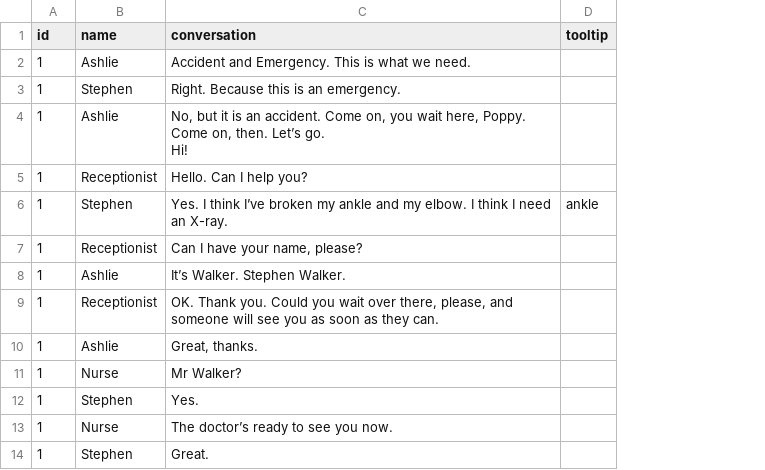
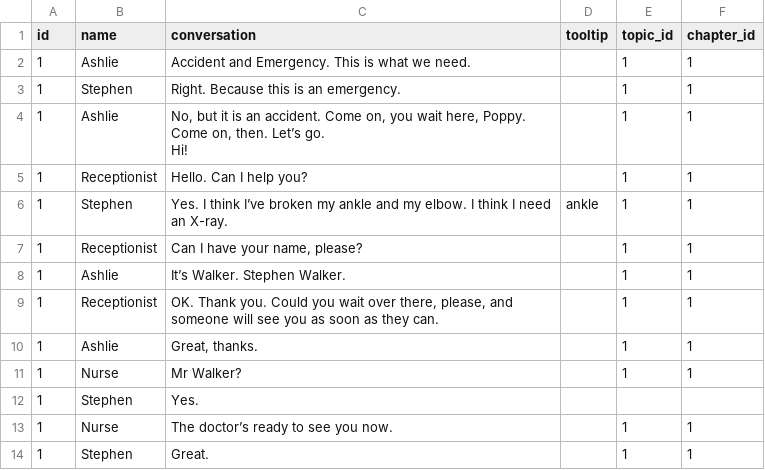
Before and after one commit to Jefry-Gunawan/mc2-2023, a CSV file: mc2-2023/Data Files/Files/Transcript Data.csv, drawn as a sheet; only a part is shown; the diff names each change by its address in the sheet, - before the commit and + after, or states it on an @@ line.

Commit message:
EDIT data

```diff
--- a/mc2-2023/Data Files/Files/Transcript Data.csv
+++ b/mc2-2023/Data Files/Files/Transcript Data.csv
+column E (topic_id), rows 2-14: 1 | 1 | 1 | 1 | 1 | 1 | 1 | 1 | 1 | 1 |  | 1 | 1
+column F (chapter_id), rows 2-14: 1 | 1 | 1 | 1 | 1 | 1 | 1 | 1 | 1 | 1 |  | 1 | 1
```
Also changed, not shown: 3 other files.
